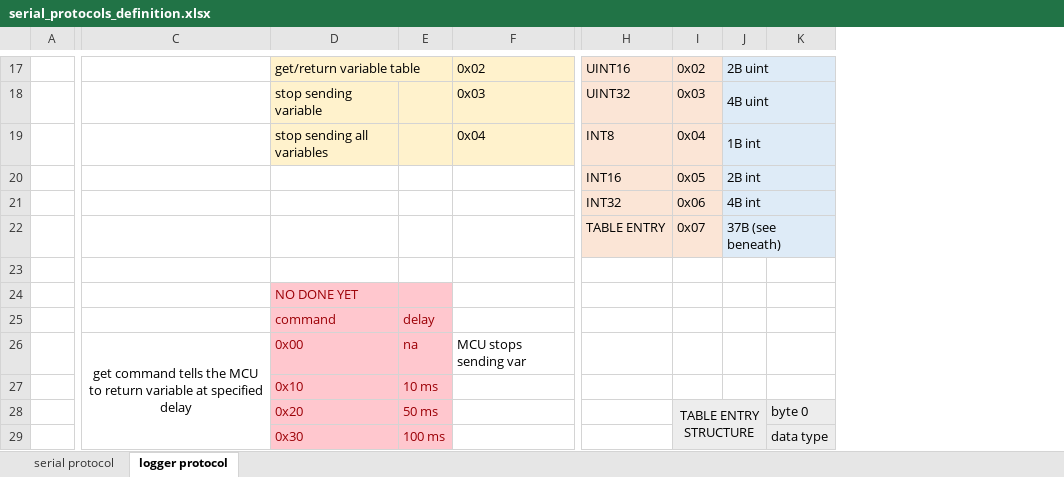
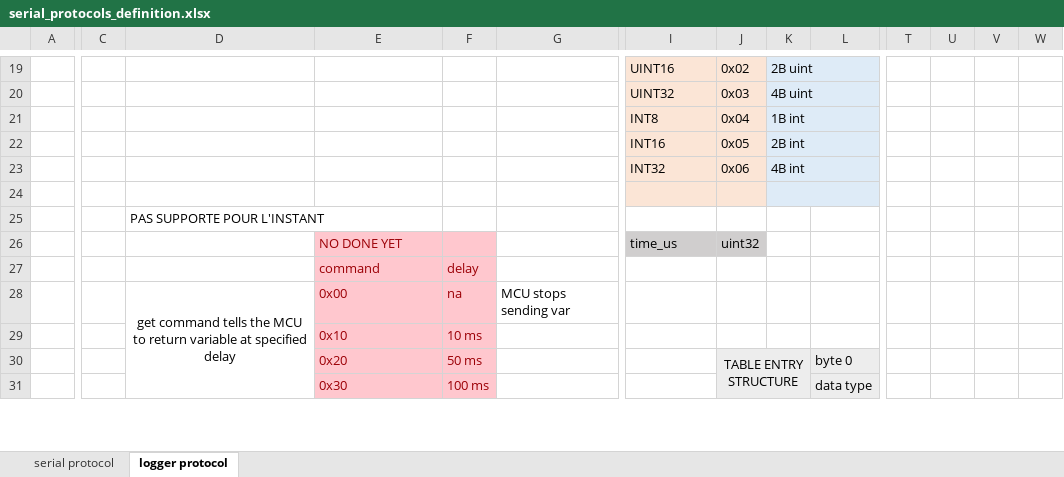
Before and after one commit to Overdrivr/Freescale_Cup, an Excel workbook: serial_protocols_definition.xlsx, sheet logger protocol, drawn as a sheet; only a part is shown, gaps mark what is left out; values as stored, in another font and other column widths than the file's, no borders; removed rows and columns are numbered as before the commit, all else as after; rows hold the shown columns only; the diff covers the shown part only; the diff names each change by its address in the sheet, - before the commit and + after, or states it on an @@ line.

Commit message:
Updates protocols definition
Added timepoint recording
+cleanup

```diff
--- a/serial_protocols_definition.xlsx (sheet logger protocol)
+++ b/serial_protocols_definition.xlsx (sheet logger protocol)
+column C, empty
+column T, empty
+column U, empty
+column V, empty
+column W, empty
-E19:G21 fill: #FFF2CC
+E19:G21 fill: none
-E19: get/return variable table
+E19: (empty)
-D17:E17 merged
-G19: 0x02
+G19: (empty)
-E20: stop sending variable
+E20: (empty)
-G20: 0x03
+G20: (empty)
-E21: stop sending all variables
+E21: (empty)
-G21: 0x04
+G21: (empty)
-row 22:  |  |  |  |  | TABLE ENTRY | 0x07 | 37B (see beneath)
-I24:J24 fill: none
+I24:J24 fill: #FBE5D6
-K24:L24 fill: none
+K24:L24 fill: #DEEBF7
+K24:L24 merged
-row 24:  |  | NO DONE YET
+row 25:  |  | PAS SUPPORTE POUR L'INSTANT
+row 26:  |  |  | NO DONE YET |  |  | time_us | uint32
```
Also changed, not shown: 8 added rows, 6 removed rows, 7 edited cells, cell formats and merged cells elsewhere in this sheet.
